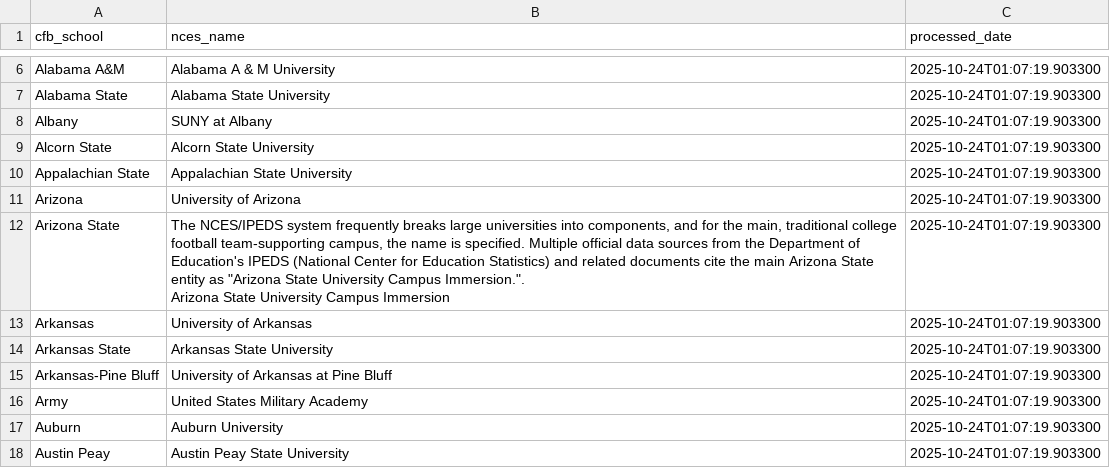
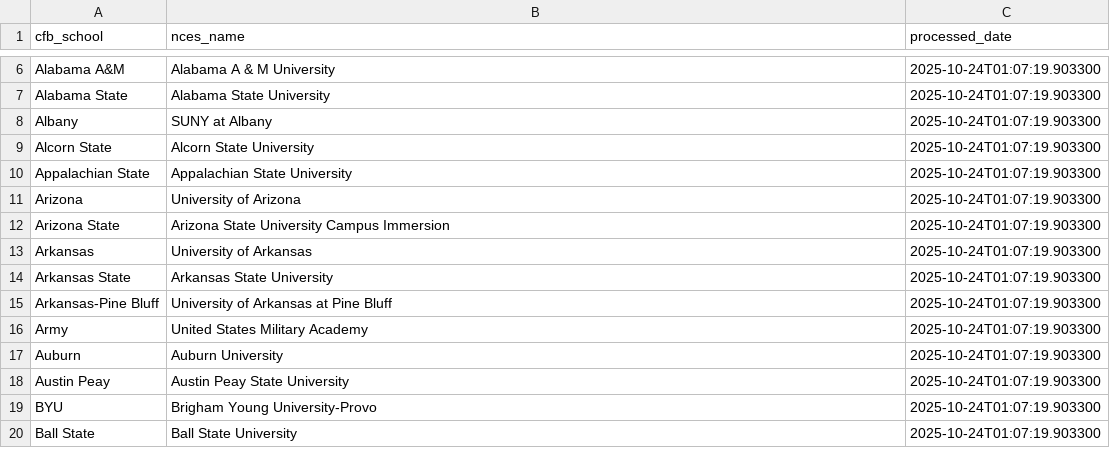
Before and after one commit to BryantH24/cs598-project, a CSV file: intermediate_files/llm_matched_schools.csv, drawn as a sheet; only a part is shown, gaps mark what is left out; the shorter side is filled out with more unchanged rows.

Commit message:
fix csv

```diff
--- a/intermediate_files/llm_matched_schools.csv
+++ b/intermediate_files/llm_matched_schools.csv
@@ -11,5 +11,3 @@ Appalachian State,Appalachian State University,2025-10-24T01:07:19.903300
 Arizona,University of Arizona,2025-10-24T01:07:19.903300
-Arizona State,"The NCES/IPEDS system frequently breaks large universities into components, and for the main, traditional college football team-supporting campus, the name is specified. Multiple official data sources from the Department of Education's IPEDS (National Center for Education Statistics) and related documents cite the main Arizona State entity as ""Arizona State University Campus Immersion."".
-
-Arizona State University Campus Immersion",2025-10-24T01:07:19.903300
+Arizona State,Arizona State University Campus Immersion,2025-10-24T01:07:19.903300
 Arkansas,University of Arkansas,2025-10-24T01:07:19.903300
```
